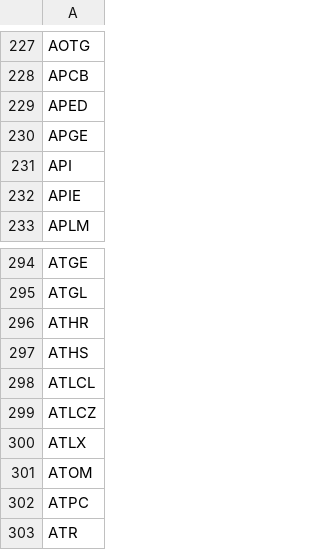
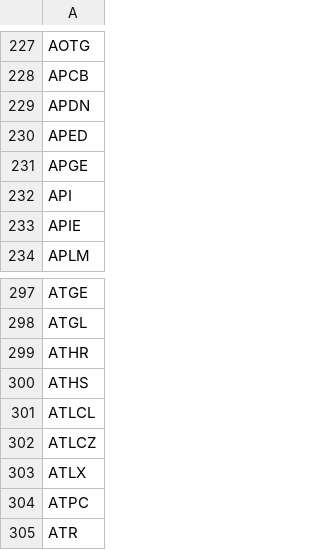
Before and after one commit to thebrightshade/Halal-Filter, a CSV file: out/halal.csv, drawn as a sheet; only a part is shown, gaps mark what is left out; removed rows and columns are numbered as before the commit, all else as after; the diff covers the shown part only; the diff names each change by its address in the sheet, - before the commit and + after, or states it on an @@ line.

```diff
--- a/out/halal.csv
+++ b/out/halal.csv
+row 229: APDN
-row 301: ATOM
```
Also changed, not shown: 2 added rows and 23 removed rows elsewhere in this file, out/report.csv.
